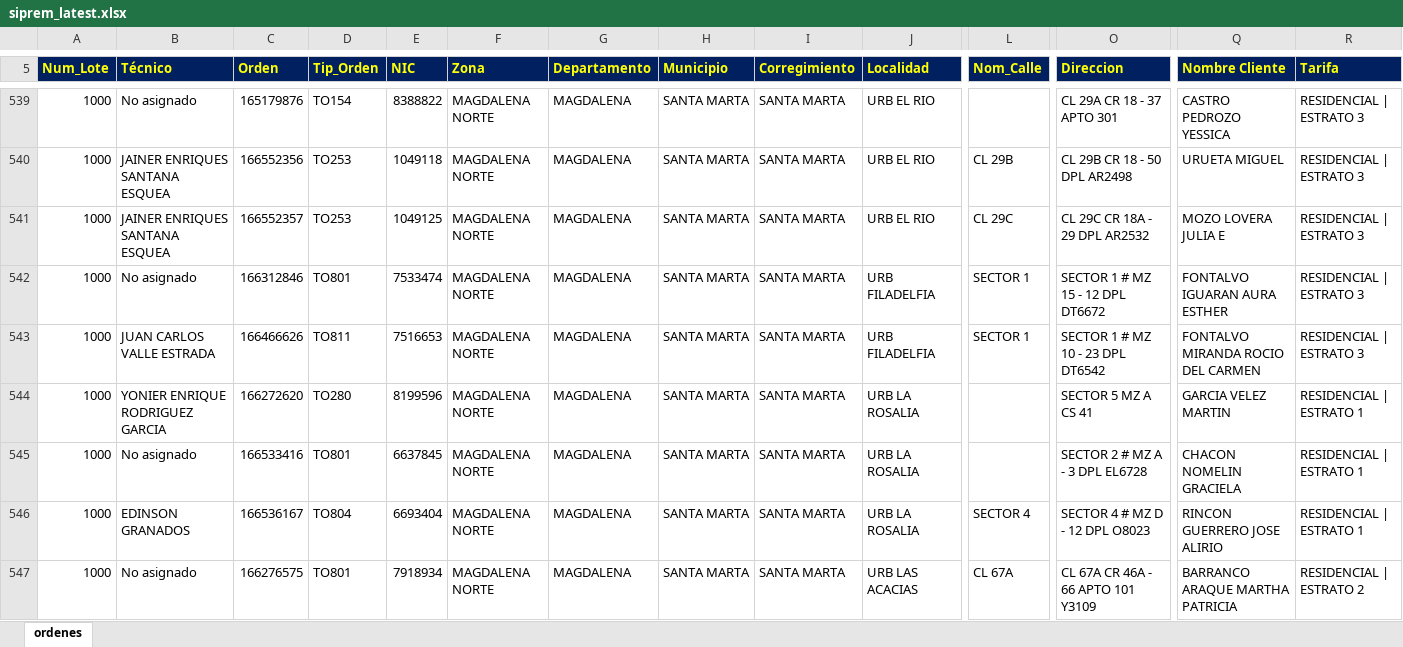
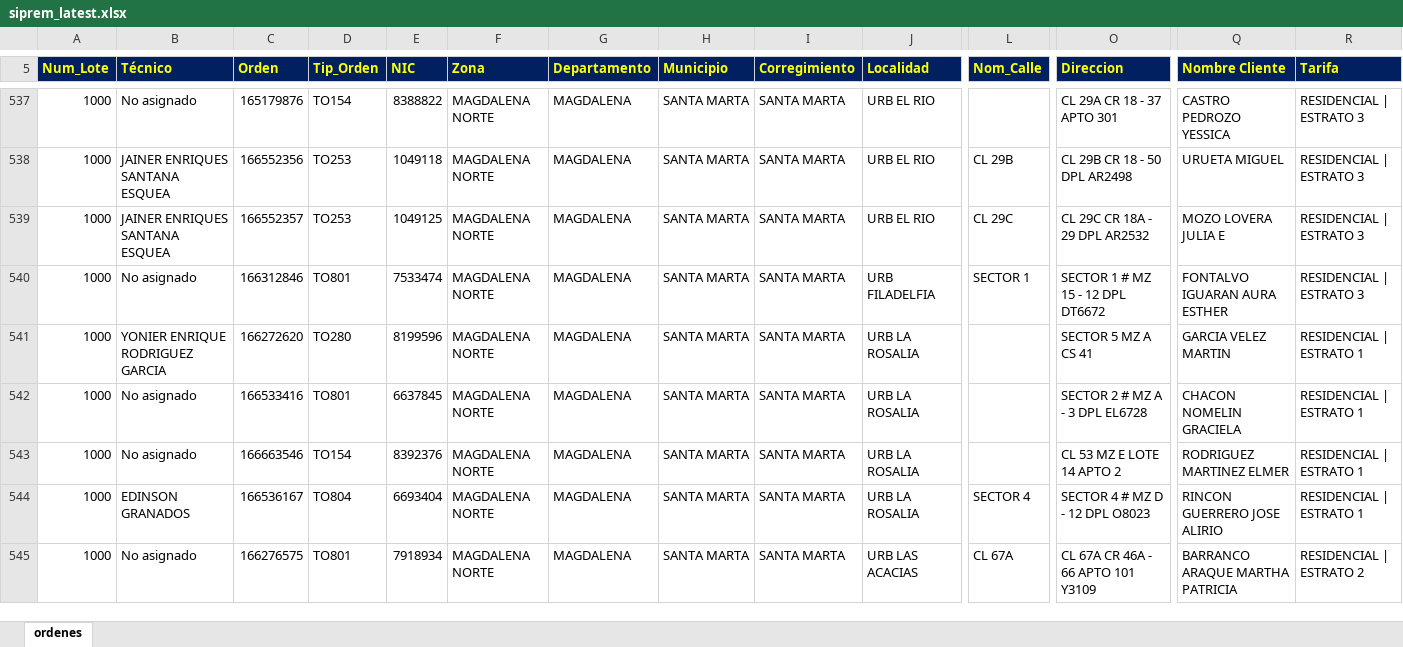
Before and after one commit to vikano27-debug/Dashboard_ING_VOA, an Excel workbook: siprem_latest.xlsx, sheet ordenes, drawn as a sheet; only a part is shown, gaps mark what is left out; values as stored, in another font and other column widths than the file's, no borders; removed rows and columns are numbered as before the commit, all else as after; rows hold the shown columns only; the diff covers the shown part only; the diff names each change by its address in the sheet, - before the commit and + after, or states it on an @@ line.

Commit message:
Actualizacion automatica SIPREM y Casuistica

```diff
--- a/siprem_latest.xlsx (sheet ordenes)
+++ b/siprem_latest.xlsx (sheet ordenes)
-row 543: 1000 | JUAN CARLOS VALLE ESTRADA | 166466626 | TO811 | 7516653 | MAGDALENA NORTE | MAGDALENA | SANTA MARTA | SANTA MARTA | URB FILADELFIA | SECTOR 1 | SECTOR 1 # MZ 10 - 23 DPL DT6542 | FONTALVO MIRANDA ROCIO DEL CARMEN | RESIDENCIAL | ESTRATO 3
+row 543: 1000 | No asignado | 166663546 | TO154 | 8392376 | MAGDALENA NORTE | MAGDALENA | SANTA MARTA | SANTA MARTA | URB LA ROSALIA |  | CL 53 MZ E LOTE 14 APTO 2 | RODRIGUEZ MARTINEZ ELMER | RESIDENCIAL | ESTRATO 1
```
Also changed, not shown: 8 added rows, 10 removed rows and 10 edited cells elsewhere in this sheet.
